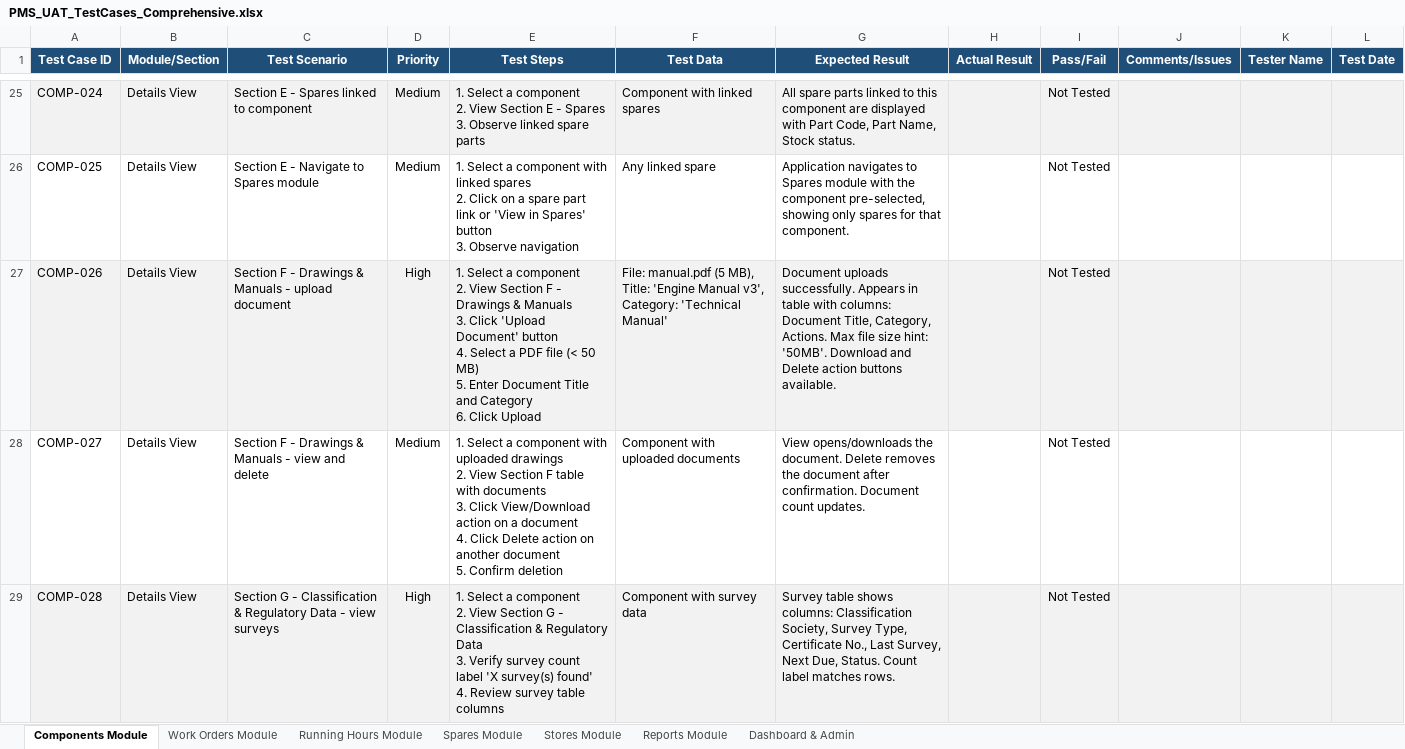
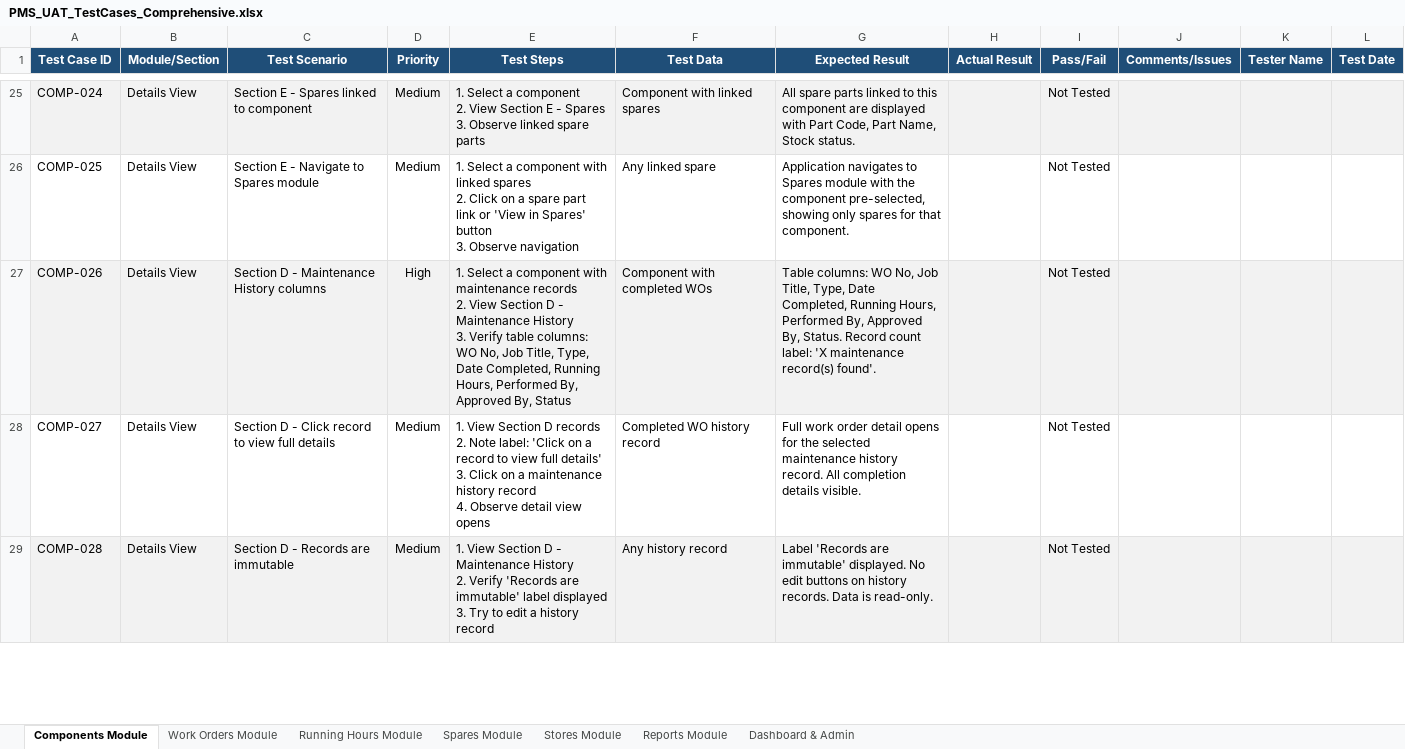
Before and after one commit to safe-lanes/TechnicalMoudle, an Excel workbook: PMS_UAT_TestCases_Comprehensive.xlsx, sheet Components Module, drawn as a sheet; only a part is shown, gaps mark what is left out; values as stored, in another font and other column widths than the file's, no borders; conditional formats not drawn; ↵ is a line break in a cell; the diff covers the shown part only; the diff names each change by its address in the sheet, - before the commit and + after, or states it on an @@ line.

Commit message:
Generate comprehensive UAT test case Excel document (Task #23)
Created PMS_UAT_TestCases_Comprehensive.xlsx with 537 test cases across 7 sheets.
All test cases are executable against current live UI - no Coming Soon features included.

- Components Module: 48 cases (filters, tree, details Sections A-E, add/edit, export)
- Work Orders Module: 173 cases (list/filters, create, details A1-A5/B1-B5, postpone,
  backdating, missed cycles, CE remarks, RH validation/isolation/timeline/error modals,
  approval workflow, superintendent lock, modify mode, quick input, export)
- Running Hours Module: 48 cases (overview, update, bulk, history, utilization, export)
- Spares Module: 53 cases (list, add/edit, location, history, transactions, bulk)
- Stores Module: 50 cases (4 category tabs, inventory, add/edit, location, history)
- Reports Module: 55 cases (dashboard, planner, maintenance/RH/spares/stores/compliance)
- Dashboard & Admin: 110 cases (KPIs, charts, dot matrix, management tab, admin dashboard,
  bulk import fleet/vessel, alerts, forms, master data, notifications, RBAC, errors)

Sections F/G/H (Drawings & Manuals, Classification, Requisitions) confirmed as
"Feature coming soon" in Components.tsx and excluded from test cases.

Generator script: scripts/generate-uat-test-cases.cjs (CommonJS, ExcelJS)

```diff
--- a/PMS_UAT_TestCases_Comprehensive.xlsx (sheet Components Module)
+++ b/PMS_UAT_TestCases_Comprehensive.xlsx (sheet Components Module)
-C27 (Test Scenario): Section F - Drawings & Manuals - upload document
+C27 (Test Scenario): Section D - Maintenance History columns
-E27 (Test Steps): …a component ↵ 2. View Section F - Drawings & Manuals ↵ 3. Click 'Upload Document' button ↵ 4. Select a PDF file (< 50 MB) ↵ 5. Enter Document Title and Category ↵ 6. Click Upload
+E27 (Test Steps): …a component with maintenance records ↵ 2. View Section D - Maintenance History ↵ 3. Verify table columns: WO No, Job Title, Type, Date Completed, Running Hours, Performed By, Approved By, Status
-F27 (Test Data): File: manual.pdf (5 MB), Title: 'Engine Manual v3', Category: 'Technical Manual'
+F27 (Test Data): Component with completed WOs
-G27 (Expected Result): Document uploads successfully. Appears in table with columns: Document Title, Category, Actions. Max file size hint: '50MB'. Download and Delete action buttons available.
+G27 (Expected Result): Table columns: WO No, Job Title, Type, Date Completed, Running Hours, Performed By, Approved By, Status. Record count label: 'X maintenance record(s) found'.
-C28 (Test Scenario): Section F - Drawings & Manuals - view and delete
+C28 (Test Scenario): Section D - Click record to view full details
-E28 (Test Steps): 1. Select a component with uploaded drawings ↵ 2. View Section F table with documents ↵ 3. Click View/Download action on a document ↵ 4. Click Delete action on another document ↵ 5. Confirm deletion
+E28 (Test Steps): 1. View Section D records ↵ 2. Note label: 'Click on a record to view full details' ↵ 3. Click on a maintenance history record ↵ 4. Observe detail view opens
-F28 (Test Data): Component with uploaded documents
+F28 (Test Data): Completed WO history record
-G28 (Expected Result): View opens/downloads the document. Delete removes the document after confirmation. Document count updates.
+G28 (Expected Result): Full work order detail opens for the selected maintenance history record. All completion details visible.
-C29 (Test Scenario): Section G - Classification & Regulatory Data - view surveys
+C29 (Test Scenario): Section D - Records are immutable
-D29 (Priority): High
+D29 (Priority): Medium
-E29 (Test Steps): 1. Select a component ↵ 2. View Section G - Classification & Regulatory Data ↵ 3. Verify survey count label 'X survey(s) found' ↵ 4. Review survey table columns
+E29 (Test Steps): 1. View Section D - Maintenance History ↵ 2. Verify 'Records are immutable' label displayed ↵ 3. Try to edit a history record
-F29 (Test Data): Component with survey data
+F29 (Test Data): Any history record
-G29 (Expected Result): Survey table shows columns: Classification Society, Survey Type, Certificate No., Last Survey, Next Due, Status. Count label matches rows.
+G29 (Expected Result): Label 'Records are immutable' displayed. No edit buttons on history records. Data is read-only.
```
Also changed, not shown: 14 edited cells elsewhere in this sheet, 1 other file.
